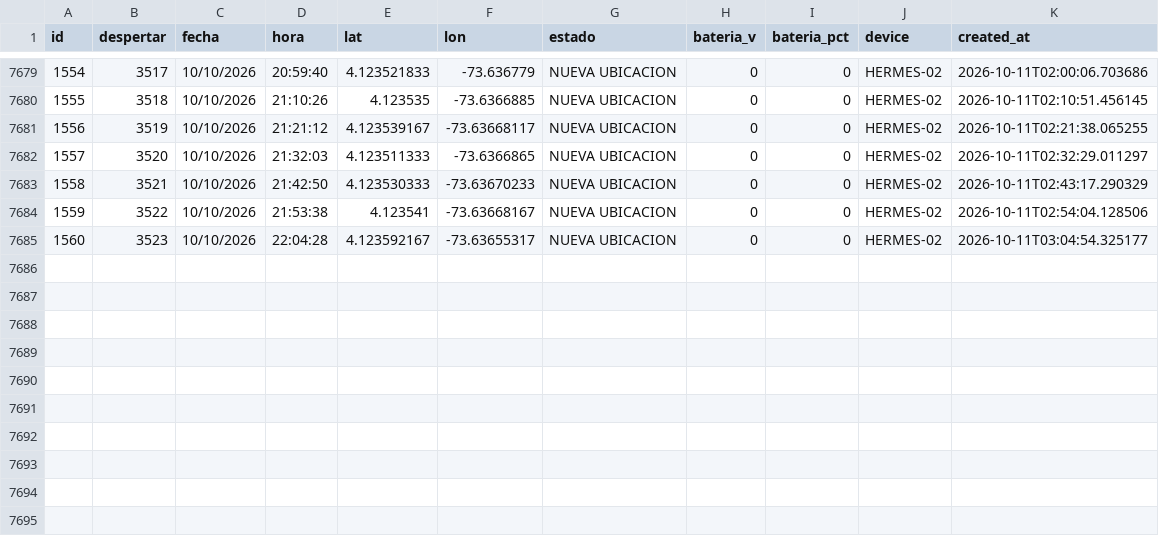
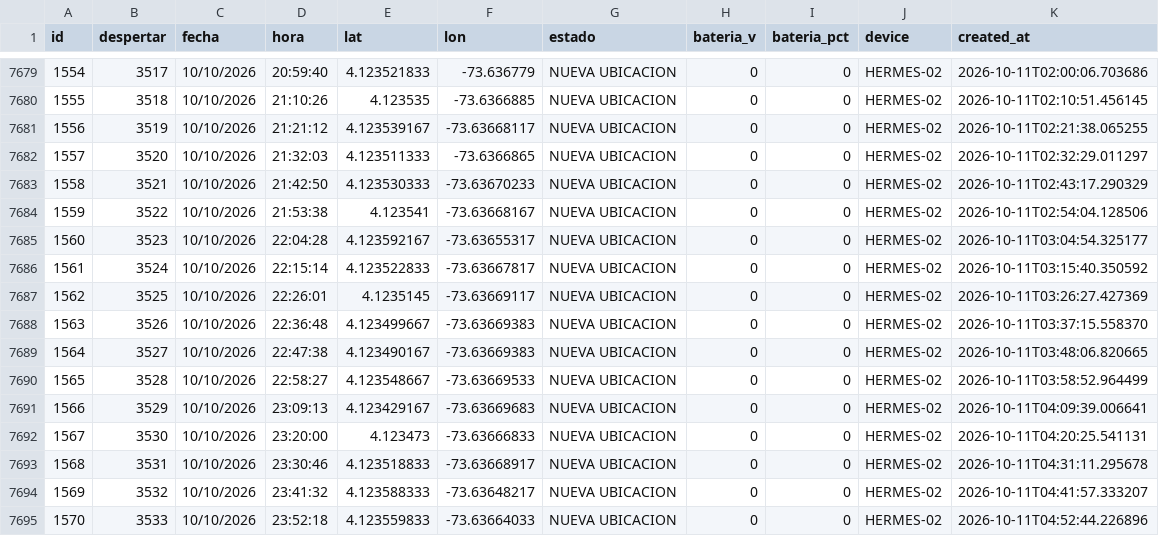
Before and after one commit to jhonlopez38/pruebas, a CSV file: static/files/gps_log.csv, drawn as a sheet; only a part is shown, gaps mark what is left out; the diff names each change by its address in the sheet, - before the commit and + after, or states it on an @@ line.

Commit message:
CSV update

```diff
--- a/static/files/gps_log.csv
+++ b/static/files/gps_log.csv
+row 7686: 1561 | 3524 | 10/10/2026 | 22:15:14 | 4.123522833 | -73.63667817 | NUEVA UBICACION | 0 | 0 | HERMES-02 | 2026-10-11T03:15:40.350592
+row 7687: 1562 | 3525 | 10/10/2026 | 22:26:01 | 4.1235145 | -73.63669117 | NUEVA UBICACION | 0 | 0 | HERMES-02 | 2026-10-11T03:26:27.427369
+row 7688: 1563 | 3526 | 10/10/2026 | 22:36:48 | 4.123499667 | -73.63669383 | NUEVA UBICACION | 0 | 0 | HERMES-02 | 2026-10-11T03:37:15.558370
+row 7689: 1564 | 3527 | 10/10/2026 | 22:47:38 | 4.123490167 | -73.63669383 | NUEVA UBICACION | 0 | 0 | HERMES-02 | 2026-10-11T03:48:06.820665
+row 7690: 1565 | 3528 | 10/10/2026 | 22:58:27 | 4.123548667 | -73.63669533 | NUEVA UBICACION | 0 | 0 | HERMES-02 | 2026-10-11T03:58:52.964499
+row 7691: 1566 | 3529 | 10/10/2026 | 23:09:13 | 4.123429167 | -73.63669683 | NUEVA UBICACION | 0 | 0 | HERMES-02 | 2026-10-11T04:09:39.006641
+row 7692: 1567 | 3530 | 10/10/2026 | 23:20:00 | 4.123473 | -73.63666833 | NUEVA UBICACION | 0 | 0 | HERMES-02 | 2026-10-11T04:20:25.541131
+row 7693: 1568 | 3531 | 10/10/2026 | 23:30:46 | 4.123518833 | -73.63668917 | NUEVA UBICACION | 0 | 0 | HERMES-02 | 2026-10-11T04:31:11.295678
+row 7694: 1569 | 3532 | 10/10/2026 | 23:41:32 | 4.123588333 | -73.63648217 | NUEVA UBICACION | 0 | 0 | HERMES-02 | 2026-10-11T04:41:57.333207
+row 7695: 1570 | 3533 | 10/10/2026 | 23:52:18 | 4.123559833 | -73.63664033 | NUEVA UBICACION | 0 | 0 | HERMES-02 | 2026-10-11T04:52:44.226896
```
